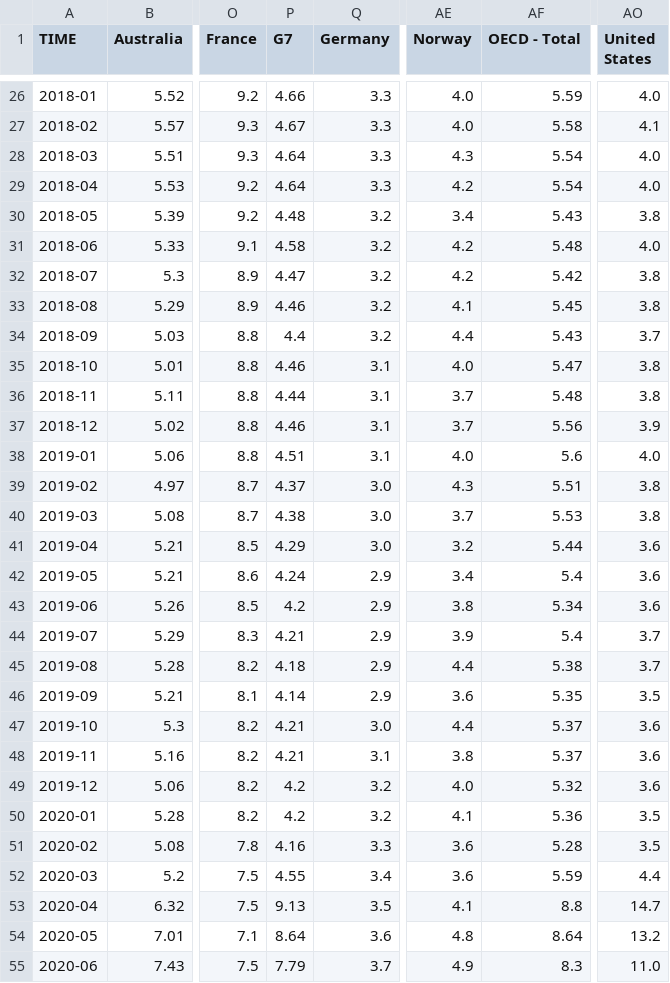
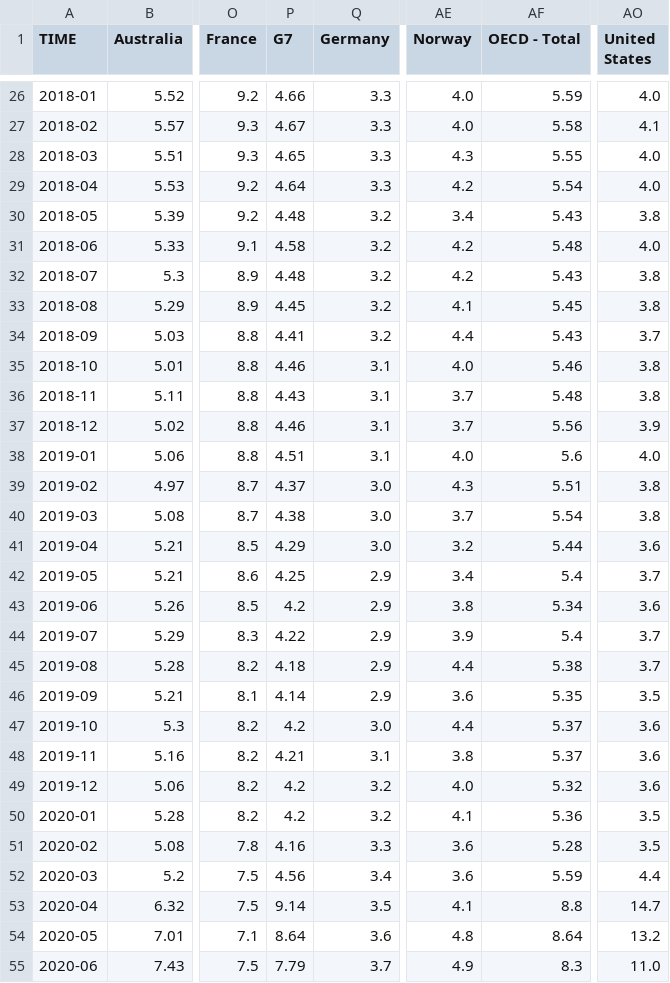
Before and after one commit to Qery-Data/Unemployment-OECD, a CSV file: data/OECD_MEI_Unemployment_Last_5Y.csv, drawn as a sheet; only a part is shown, gaps mark what is left out; the diff covers the shown part only; the diff names each change by its address in the sheet, - before the commit and + after, or states it on an @@ line.

Commit message:
Latest data: Mon Jan  9 10:10:14 UTC 2023

```diff
--- a/data/OECD_MEI_Unemployment_Last_5Y.csv
+++ b/data/OECD_MEI_Unemployment_Last_5Y.csv
-P28 (G7): 4.64
+P28 (G7): 4.65
-AF28 (OECD - Total): 5.54
+AF28 (OECD - Total): 5.55
-P32 (G7): 4.47
+P32 (G7): 4.48
-AF32 (OECD - Total): 5.42
+AF32 (OECD - Total): 5.43
-P33 (G7): 4.46
+P33 (G7): 4.45
-P34 (G7): 4.4
+P34 (G7): 4.41
-AF35 (OECD - Total): 5.47
+AF35 (OECD - Total): 5.46
-P36 (G7): 4.44
+P36 (G7): 4.43
-AF40 (OECD - Total): 5.53
+AF40 (OECD - Total): 5.54
-P42 (G7): 4.24
+P42 (G7): 4.25
-AO42 (United States): 3.6
+AO42 (United States): 3.7
-P44 (G7): 4.21
+P44 (G7): 4.22
-P47 (G7): 4.21
+P47 (G7): 4.2
-P52 (G7): 4.55
+P52 (G7): 4.56
-P53 (G7): 9.13
+P53 (G7): 9.14
```
Also changed, not shown: 1 added row and 27 edited cells elsewhere in this file.
